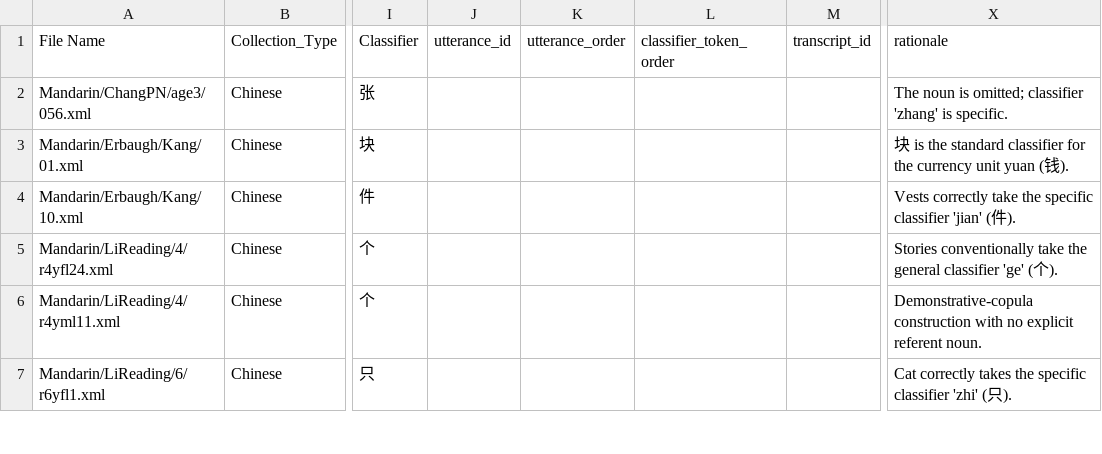
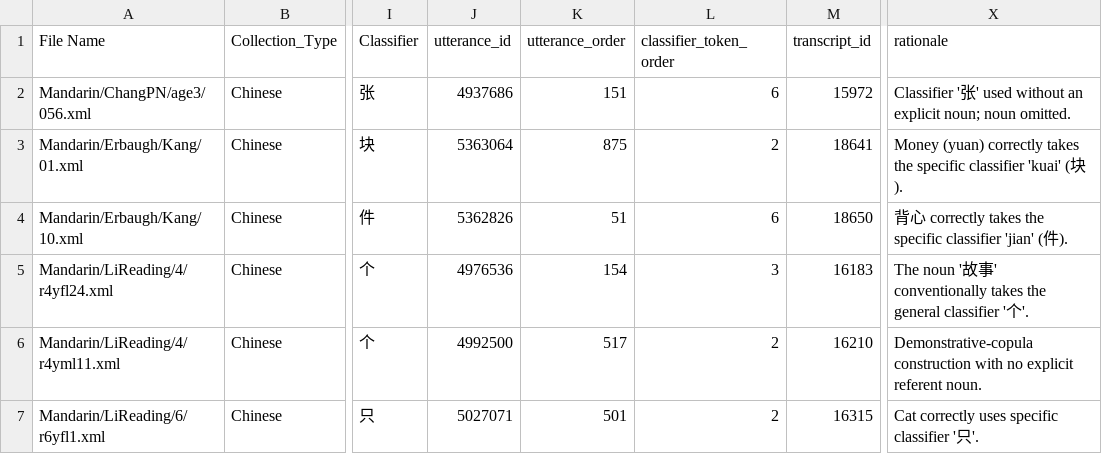
Before and after one commit to yurigushiken/classifier, a CSV file: reports/phase3/phase3_pi_review_results.csv, drawn as a sheet; only a part is shown, gaps mark what is left out; the diff covers the shown part only; the diff names each change by its address in the sheet, - before the commit and + after, or states it on an @@ line.

```diff
--- a/reports/phase3/phase3_pi_review_results.csv
+++ b/reports/phase3/phase3_pi_review_results.csv
-J2 (utterance_id): (empty)
+J2 (utterance_id): 4937686
-K2 (utterance_order): (empty)
+K2 (utterance_order): 151
-L2 (classifier_token_order): (empty)
+L2 (classifier_token_order): 6
-M2 (transcript_id): (empty)
+M2 (transcript_id): 15972
-X2 (rationale): The noun is omitted; classifier 'zhang' is specific.
+X2 (rationale): Classifier '张' used without an explicit noun; noun omitted.
-J3 (utterance_id): (empty)
+J3 (utterance_id): 5363064
-K3 (utterance_order): (empty)
+K3 (utterance_order): 875
-L3 (classifier_token_order): (empty)
+L3 (classifier_token_order): 2
-M3 (transcript_id): (empty)
+M3 (transcript_id): 18641
-X3 (rationale): 块 is the standard classifier for the currency unit yuan (钱).
+X3 (rationale): Money (yuan) correctly takes the specific classifier 'kuai' (块).
-J4 (utterance_id): (empty)
+J4 (utterance_id): 5362826
-K4 (utterance_order): (empty)
+K4 (utterance_order): 51
-L4 (classifier_token_order): (empty)
+L4 (classifier_token_order): 6
-M4 (transcript_id): (empty)
+M4 (transcript_id): 18650
-X4 (rationale): Vests correctly take the specific…
+X4 (rationale): 背心 correctly takes the specific…
-J5 (utterance_id): (empty)
+J5 (utterance_id): 4976536
-K5 (utterance_order): (empty)
+K5 (utterance_order): 154
-L5 (classifier_token_order): (empty)
+L5 (classifier_token_order): 3
-M5 (transcript_id): (empty)
+M5 (transcript_id): 16183
-X5 (rationale): Stories conventionally take the general classifier 'ge' (个).
+X5 (rationale): The noun '故事' conventionally takes the general classifier '个'.
-J6 (utterance_id): (empty)
+J6 (utterance_id): 4992500
-K6 (utterance_order): (empty)
+K6 (utterance_order): 517
-L6:L7 (classifier_token_order): (empty)
+L6:L7 (classifier_token_order): 2
-M6 (transcript_id): (empty)
+M6 (transcript_id): 16210
-J7 (utterance_id): (empty)
+J7 (utterance_id): 5027071
-K7 (utterance_order): (empty)
+K7 (utterance_order): 501
-M7 (transcript_id): (empty)
+M7 (transcript_id): 16315
-X7 (rationale): Cat correctly takes the specific classifier 'zhi' (只).
+X7 (rationale): Cat correctly uses specific classifier '只'.
```
Also changed, not shown: 69 edited cells elsewhere in this file, reports/phase2/rejected_samples.csv, reports/phase3/phase3_pi_review_sample.csv, 4 other files.
